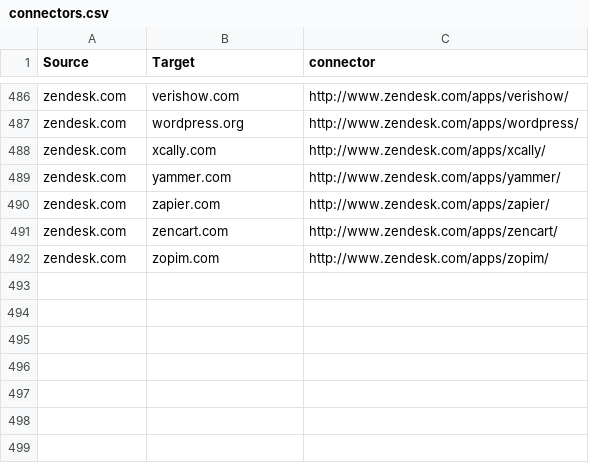
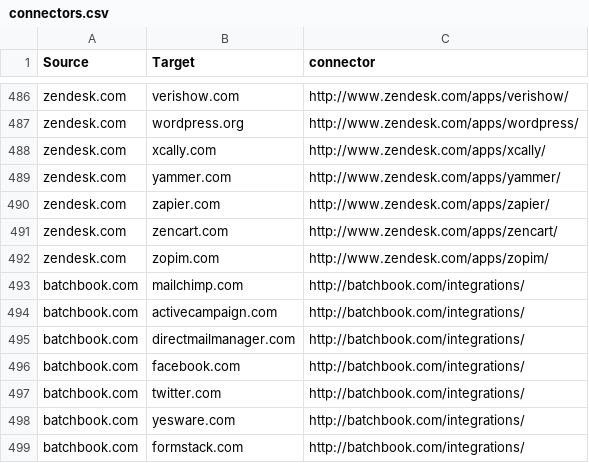
Before and after one commit to scraperwiki/res35, a CSV file: connectors.csv, drawn as a sheet; only a part is shown, gaps mark what is left out.

Commit message:
batchbook

```diff
--- a/connectors.csv
+++ b/connectors.csv
@@ -492 +492,8 @@ zendesk.com,zencart.com,http://www.zendesk.com/apps/zencart/
 zendesk.com,zopim.com,http://www.zendesk.com/apps/zopim/
+batchbook.com,mailchimp.com,http://batchbook.com/integrations/
+batchbook.com,activecampaign.com,http://batchbook.com/integrations/
+batchbook.com,directmailmanager.com,http://batchbook.com/integrations/
+batchbook.com,facebook.com,http://batchbook.com/integrations/
+batchbook.com,twitter.com,http://batchbook.com/integrations/
+batchbook.com,yesware.com,http://batchbook.com/integrations/
+batchbook.com,formstack.com,http://batchbook.com/integrations/
```
